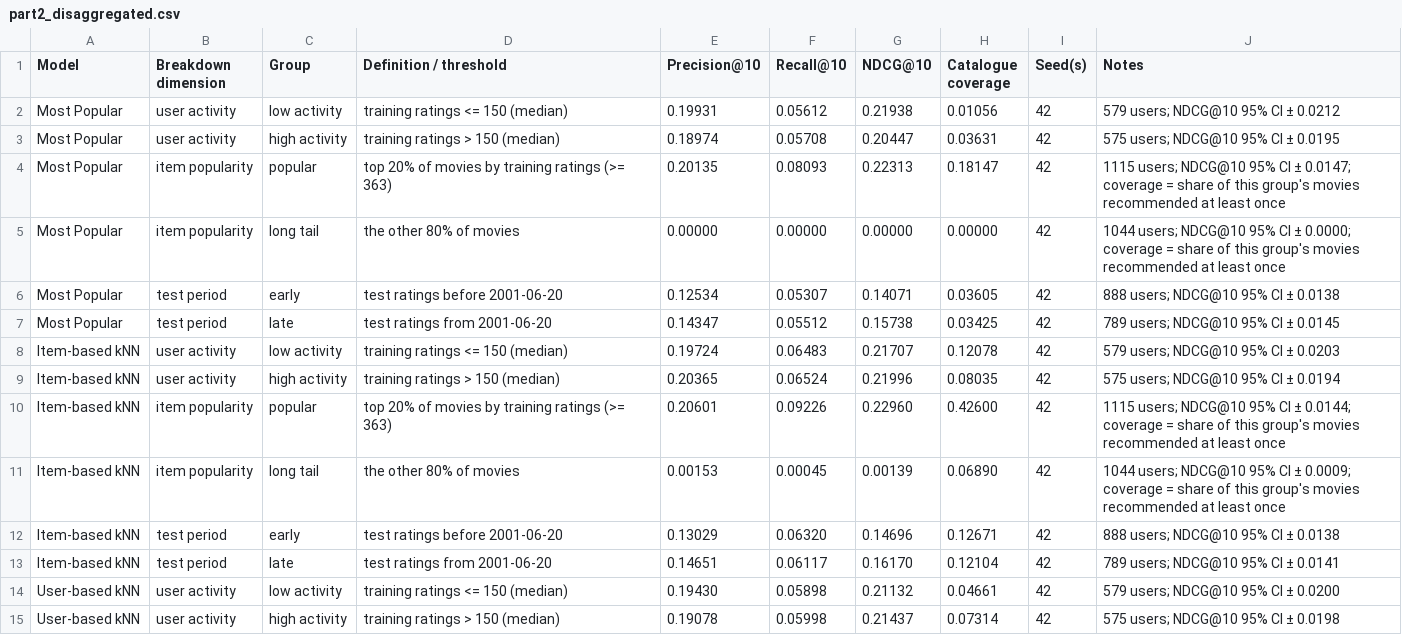
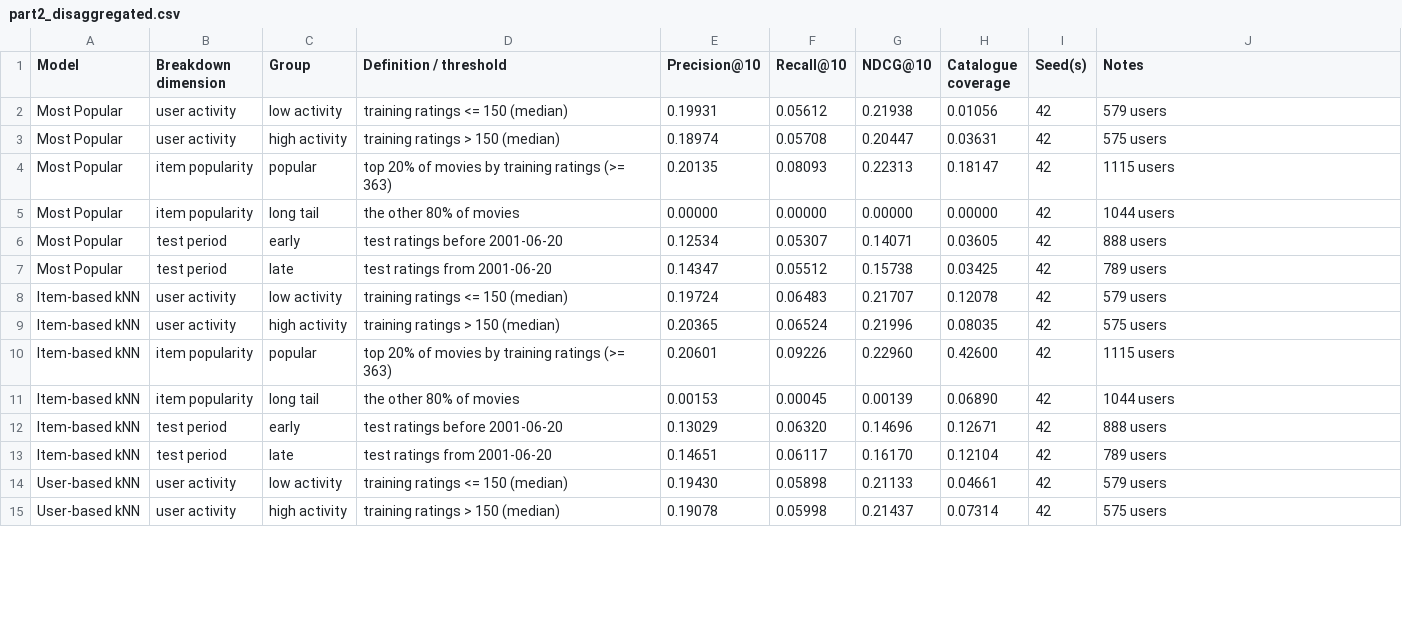
Before and after one commit to berkpeker2707/recommender-systems-group1, a CSV file: results/part2_disaggregated.csv, drawn as a sheet; only a part is shown; the diff covers the shown part only.

Commit message:
Refactor and optimize recommendation models and evaluation scripts
- Updated user KNN and BPR models to improve performance and readability by removing unnecessary sparse matrix operations.
- Enhanced evaluation scripts to streamline the disaggregation of results and improve clarity in the output.
- Adjusted the results CSV to reflect updated metrics for user KNN models, including precision, recall, and NDCG scores.
- Removed unused functions and imports to clean up the codebase.
- Improved logging and documentation for better maintainability and understanding of the code flow.

```diff
--- a/results/part2_disaggregated.csv
+++ b/results/part2_disaggregated.csv
@@ -1,15 +1,15 @@
 Model,Breakdown dimension,Group,Definition / threshold,Precision@10,Recall@10,NDCG@10,Catalogue coverage,Seed(s),Notes
-Most Popular,user activity,low activity,training ratings <= 150 (median),0.19931,0.05612,0.21938,0.01056,42,579 users; NDCG@10 95% CI ± 0.0212
-Most Popular,user activity,high activity,training ratings > 150 (median),0.18974,0.05708,0.20447,0.03631,42,575 users; NDCG@10 95% CI ± 0.0195
-Most Popular,item popularity,popular,top 20% of movies by training ratings (>= 363),0.20135,0.08093,0.22313,0.18147,42,1115 users; NDCG@10 95% CI ± 0.0147; coverage = share of this group's movies recommended at least once
-Most Popular,item popularity,long tail,the other 80% of movies,0.00000,0.00000,0.00000,0.00000,42,1044 users; NDCG@10 95% CI ± 0.0000; coverage = share of this group's movies recommended at least once
-Most Popular,test period,early,test ratings before 2001-06-20,0.12534,0.05307,0.14071,0.03605,42,888 users; NDCG@10 95% CI ± 0.0138
-Most Popular,test period,late,test ratings from 2001-06-20,0.14347,0.05512,0.15738,0.03425,42,789 users; NDCG@10 95% CI ± 0.0145
-Item-based kNN,user activity,low activity,training ratings <= 150 (median),0.19724,0.06483,0.21707,0.12078,42,579 users; NDCG@10 95% CI ± 0.0203
-Item-based kNN,user activity,high activity,training ratings > 150 (median),0.20365,0.06524,0.21996,0.08035,42,575 users; NDCG@10 95% CI ± 0.0194
-Item-based kNN,item popularity,popular,top 20% of movies by training ratings (>= 363),0.20601,0.09226,0.22960,0.42600,42,1115 users; NDCG@10 95% CI ± 0.0144; coverage = share of this group's movies recommended at least once
-Item-based kNN,item popularity,long tail,the other 80% of movies,0.00153,0.00045,0.00139,0.06890,42,1044 users; NDCG@10 95% CI ± 0.0009; coverage = share of this group's movies recommended at least once
-Item-based kNN,test period,early,test ratings before 2001-06-20,0.13029,0.06320,0.14696,0.12671,42,888 users; NDCG@10 95% CI ± 0.0138
-Item-based kNN,test period,late,test ratings from 2001-06-20,0.14651,0.06117,0.16170,0.12104,42,789 users; NDCG@10 95% CI ± 0.0141
-User-based kNN,user activity,low activity,training ratings <= 150 (median),0.19430,0.05898,0.21132,0.04661,42,579 users; NDCG@10 95% CI ± 0.0200
-User-based kNN,user activity,high activity,training ratings > 150 (median),0.19078,0.05998,0.21437,0.07314,42,575 users; NDCG@10 95% CI ± 0.0198
+Most Popular,user activity,low activity,training ratings <= 150 (median),0.19931,0.05612,0.21938,0.01056,42,579 users
+Most Popular,user activity,high activity,training ratings > 150 (median),0.18974,0.05708,0.20447,0.03631,42,575 users
+Most Popular,item popularity,popular,top 20% of movies by training ratings (>= 363),0.20135,0.08093,0.22313,0.18147,42,1115 users
+Most Popular,item popularity,long tail,the other 80% of movies,0.00000,0.00000,0.00000,0.00000,42,1044 users
+Most Popular,test period,early,test ratings before 2001-06-20,0.12534,0.05307,0.14071,0.03605,42,888 users
+Most Popular,test period,late,test ratings from 2001-06-20,0.14347,0.05512,0.15738,0.03425,42,789 users
+Item-based kNN,user activity,low activity,training ratings <= 150 (median),0.19724,0.06483,0.21707,0.12078,42,579 users
+Item-based kNN,user activity,high activity,training ratings > 150 (median),0.20365,0.06524,0.21996,0.08035,42,575 users
+Item-based kNN,item popularity,popular,top 20% of movies by training ratings (>= 363),0.20601,0.09226,0.22960,0.42600,42,1115 users
+Item-based kNN,item popularity,long tail,the other 80% of movies,0.00153,0.00045,0.00139,0.06890,42,1044 users
+Item-based kNN,test period,early,test ratings before 2001-06-20,0.13029,0.06320,0.14696,0.12671,42,888 users
+Item-based kNN,test period,late,test ratings from 2001-06-20,0.14651,0.06117,0.16170,0.12104,42,789 users
+User-based kNN,user activity,low activity,training ratings <= 150 (median),0.19430,0.05898,0.21133,0.04661,42,579 users
+User-based kNN,user activity,high activity,training ratings > 150 (median),0.19078,0.05998,0.21437,0.07314,42,575 users
```
Also changed, not shown: 17 edited cells elsewhere in this file, results/part2_models.csv, results/part2_sparsity.csv, 12 other files.
